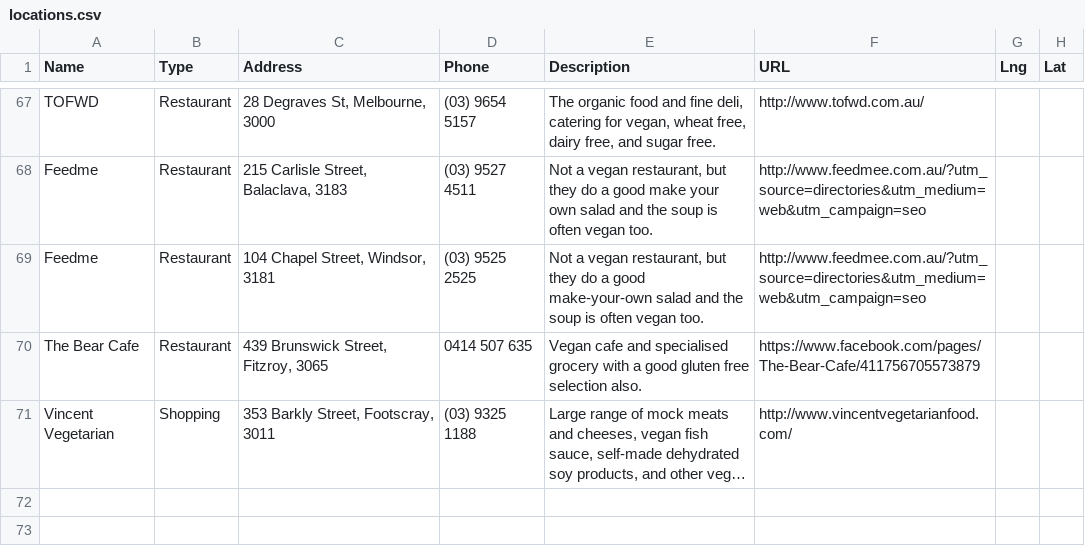
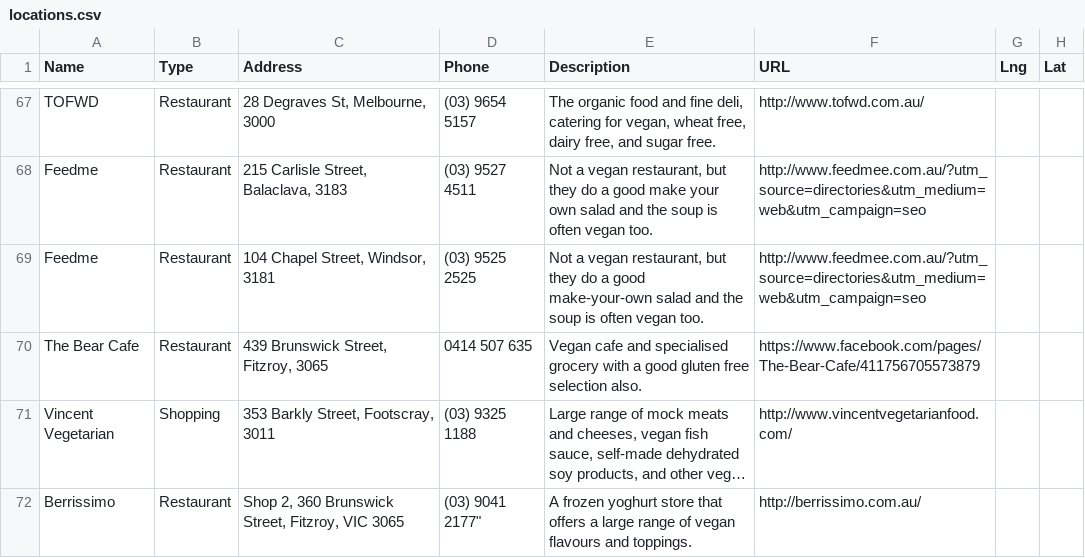
Before and after one commit to xaviershay/veganmelb, a CSV file: data/locations.csv, drawn as a sheet; only a part is shown, gaps mark what is left out; long unchanged cells end in …; the diff names each change by its address in the sheet, - before the commit and + after, or states it on an @@ line.

Commit message:
Add Berrissimo.

```diff
--- a/data/locations.csv
+++ b/data/locations.csv
+row 72: Berrissimo | Restaurant | Shop 2, 360 Brunswick Street, Fitzroy, VIC 3065 | (03) 9041 2177" | A frozen yoghurt store that offers a large range of vegan flavours and toppings. | http://berrissimo.com.au/
```
Also changed, not shown: 1 other file.
